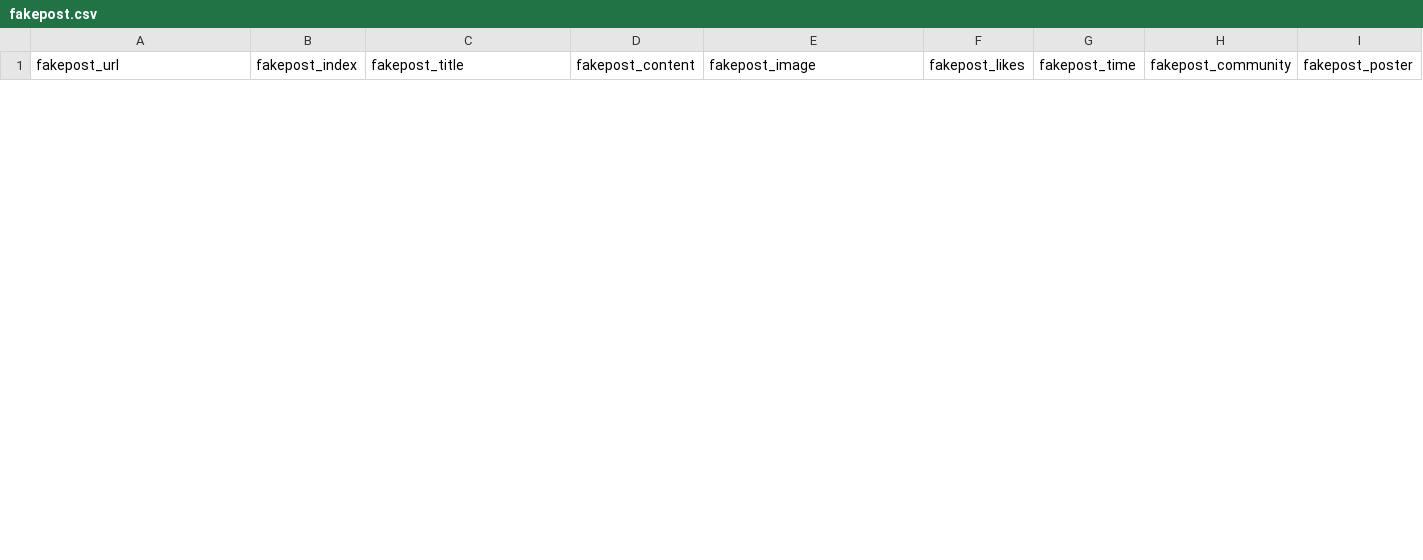
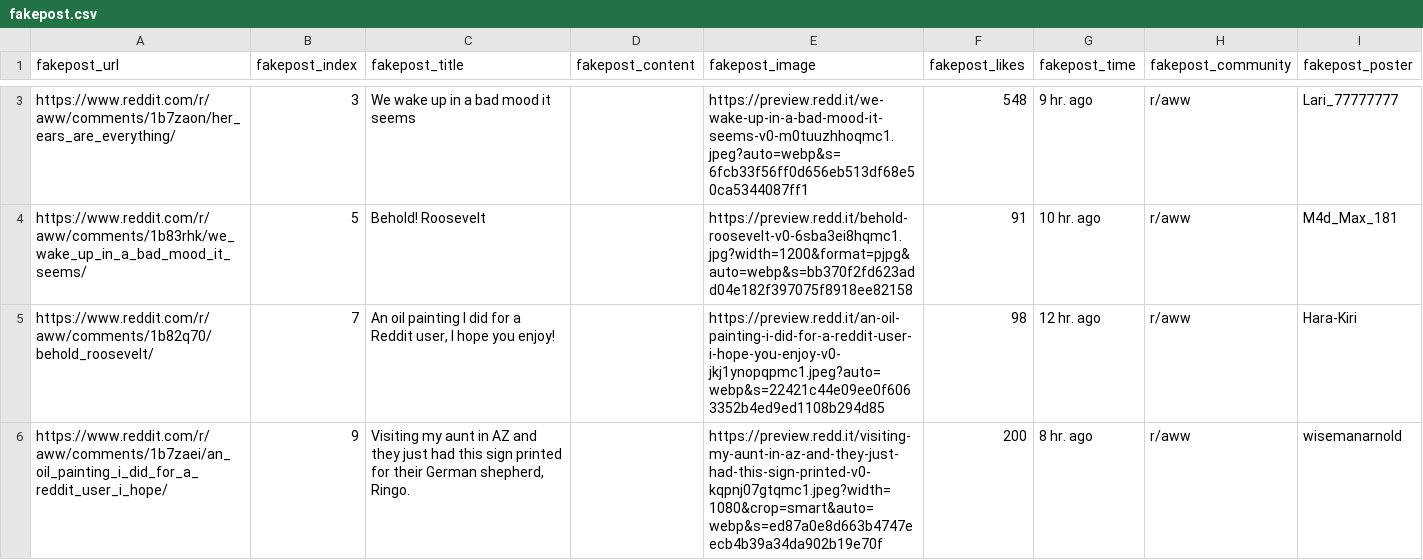
Before and after one commit to Social-Design-Lab/Outer-Limit, a CSV file: fakepost.csv, drawn as a sheet; only a part is shown, gaps mark what is left out; the diff covers the shown part only; the diff names each change by its address in the sheet, - before the commit and + after, or states it on an @@ line.

```diff
--- a/fakepost.csv
+++ b/fakepost.csv
+row 3: https://www.reddit.com/r/aww/comments/1b7zaon/her_ears_are_everything/ | 3 | We wake up in a bad mood it seems |  | https://preview.redd.it/we-wake-up-in-a-bad-mood-it-seems-v0-m0tuuzhhoqmc1.jpeg?auto=webp&s=6fcb33f56ff0d656eb513df68e50ca5344087ff1 | 548 | 9 hr. ago | r/aww | Lari_77777777
+row 4: https://www.reddit.com/r/aww/comments/1b83rhk/we_wake_up_in_a_bad_mood_it_seems/ | 5 | Behold! Roosevelt |  | https://preview.redd.it/behold-roosevelt-v0-6sba3ei8hqmc1.jpg?width=1200&format=pjpg&auto=webp&s=bb370f2fd623add04e182f397075f8918ee82158 | 91 | 10 hr. ago | r/aww | M4d_Max_181
+row 5: https://www.reddit.com/r/aww/comments/1b82q70/behold_roosevelt/ | 7 | An oil painting I did for a Reddit user, I hope you enjoy! |  | https://preview.redd.it/an-oil-painting-i-did-for-a-reddit-user-i-hope-you-enjoy-v0-jkj1ynopqpmc1.jpeg?auto=webp&s=22421c44e09ee0f6063352b4ed9ed1108b294d85 | 98 | 12 hr. ago | r/aww | Hara-Kiri
+row 6: https://www.reddit.com/r/aww/comments/1b7zaei/an_oil_painting_i_did_for_a_reddit_user_i_hope/ | 9 | Visiting my aunt in AZ and they just had this sign printed for their German shepherd, Ringo. |  | https://preview.redd.it/visiting-my-aunt-in-az-and-they-just-had-this-sign-printed-v0-kqpnj07gtqmc1.jpeg?width=1080&crop=smart&auto=webp&s=ed87a0e8d663b4747eecb4b39a34da902b19e70f | 200 | 8 hr. ago | r/aww | wisemanarnold
```
Also changed, not shown: 1 added row and 3 removed rows elsewhere in this file, 1 other file.
